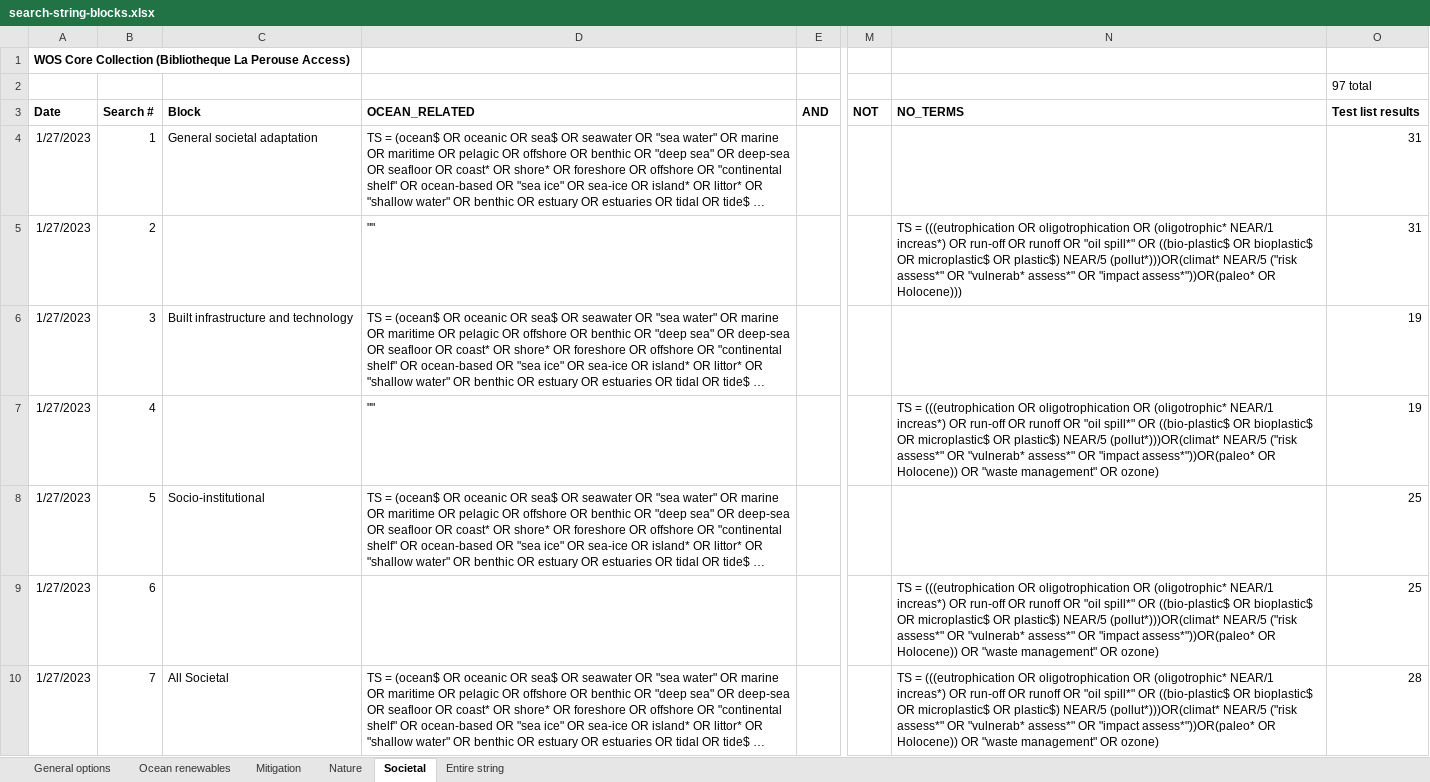
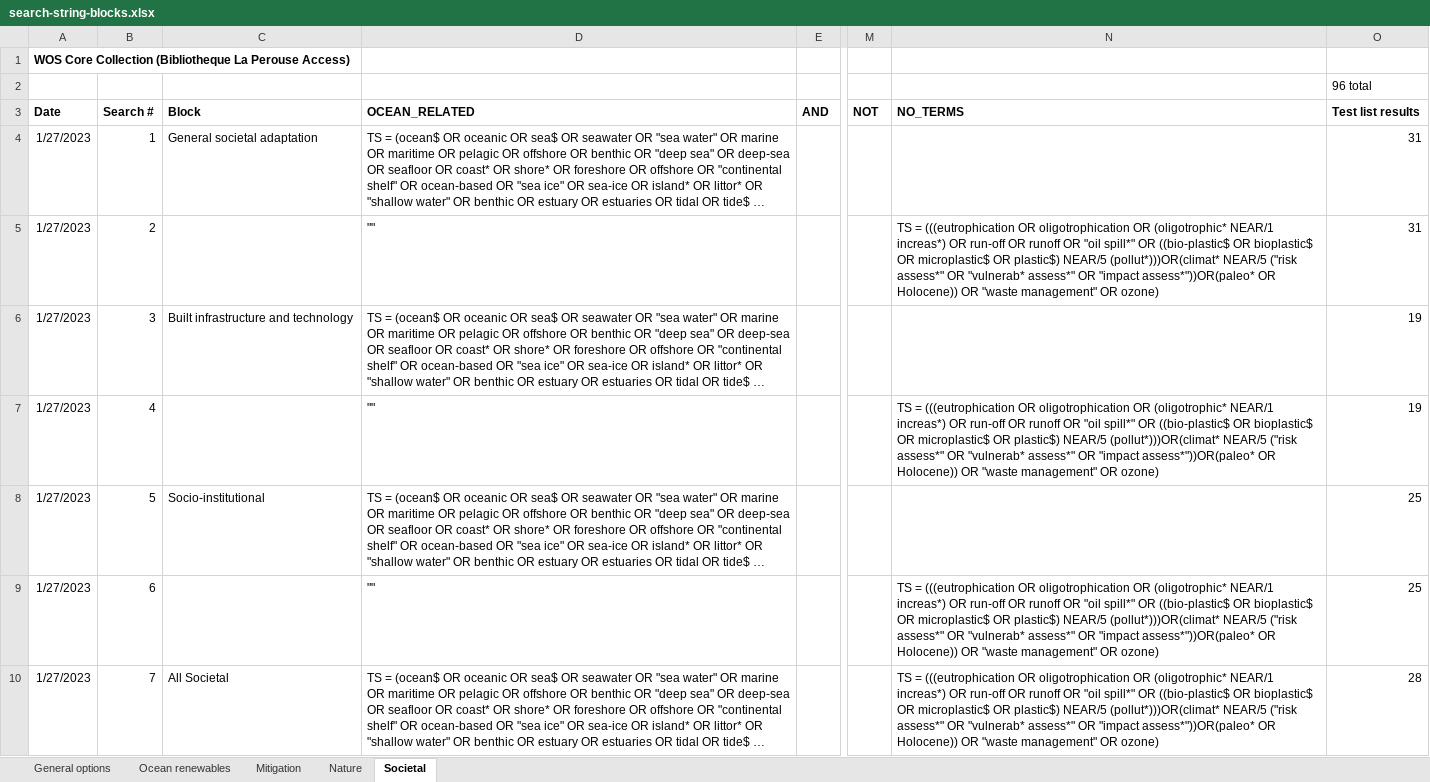
Before and after one commit to dveytia/OBS_systematic_map, an Excel workbook: data/derived-data/search-string/search-string-blocks.xlsx, sheet Societal, drawn as a sheet; only a part is shown, gaps mark what is left out; long unchanged cells end in …; values as stored, in another font and other column widths than the file's, no borders; the diff covers the shown part only; the diff names each change by its address in the sheet, - before the commit and + after, or states it on an @@ line.

Commit message:
Finish modifying search string by blocks -- across all the blocks all the test list articles are retreived.

```diff
--- a/data/derived-data/search-string/search-string-blocks.xlsx (sheet Societal)
+++ b/data/derived-data/search-string/search-string-blocks.xlsx (sheet Societal)
-sheet tab: Entire string
-O2 (Test list results): 97 total
+O2 (Test list results): 96 total
-N5 (NO_TERMS): …assess*"))OR(paleo* OR Holocene)))
+N5 (NO_TERMS): …assess*"))OR(paleo* OR Holocene)) OR "waste management" OR ozone)
-D9 (OCEAN_RELATED): (empty)
+D9 (OCEAN_RELATED): ""
```
Also changed, not shown: 2 added rows and 8 edited cells elsewhere in this sheet, sheet Mitigation, sheet Nature, sheet General options, sheet Ocean renewables, data/derived-data/screen_test_list/test-list_2023-01-19.xlsx, data/derived-data/screen_test_list/test-list_screened.xlsx, 5 other files.
